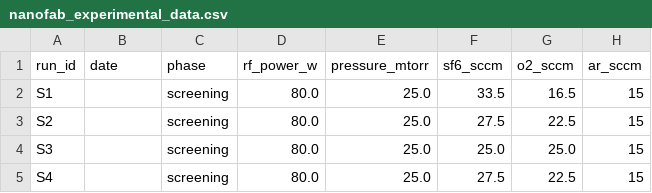
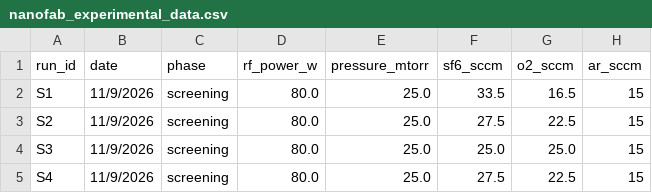
Before and after one commit to barlytoes/Plasma-Etch-Recipe-Development, a CSV file: data/nanofab_experimental_data.csv, drawn as a sheet; only a part is shown; the diff names each change by its address in the sheet, - before the commit and + after, or states it on an @@ line.

Commit message:
Updated screening phase entries in CSV

```diff
--- a/data/nanofab_experimental_data.csv
+++ b/data/nanofab_experimental_data.csv
-B2:B5 (date): (empty)
+B2:B5 (date): 11/9/2026
```
